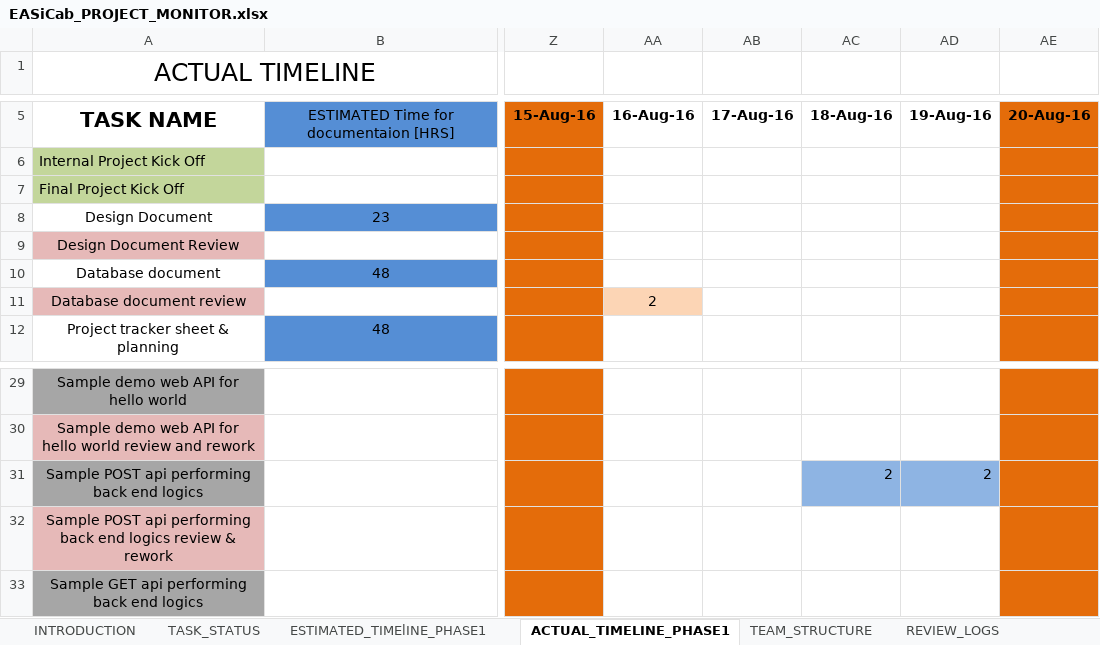
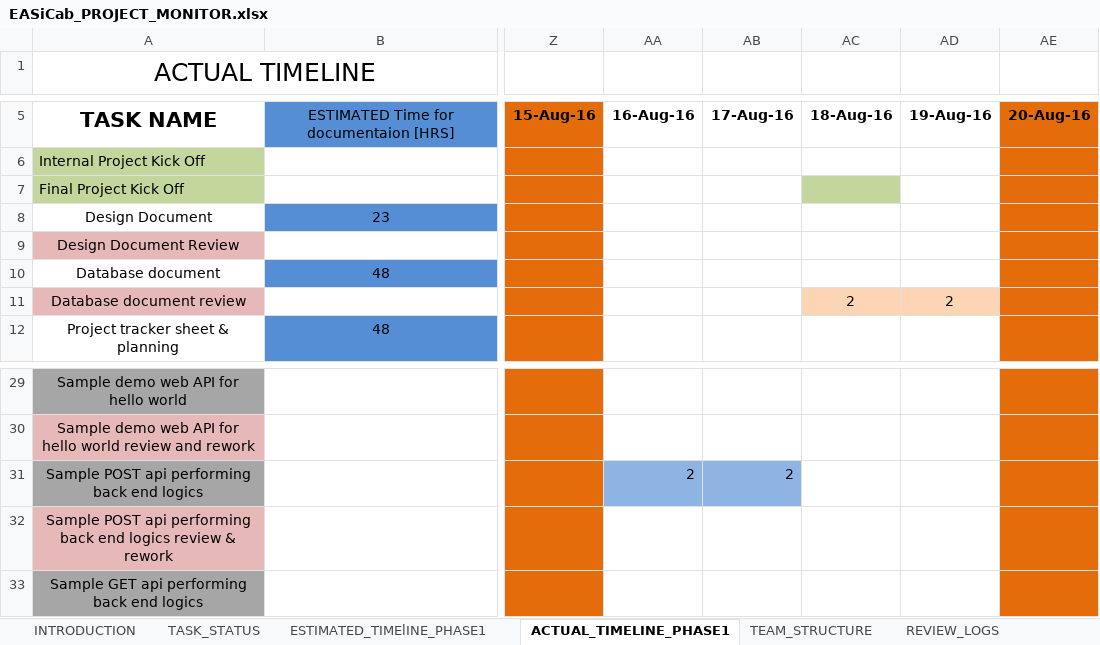
Before and after one commit to Bajarangi/demo, an Excel workbook: trunk/EasiCab/Documents/Manage/EASiCab_PROJECT_MONITOR.xlsx, sheet ACTUAL_TIMELINE_PHASE1, drawn as a sheet; only a part is shown, gaps mark what is left out; values as stored, in another font and other column widths than the file's, no borders; the diff names each change by its address in the sheet, - before the commit and + after, or states it on an @@ line.

Commit message:
updated
git-svn-id: https://asi-storage07.blr.allegisindia.com/svn/EASi_App-POC@63 56ebe14e-9609-f449-8404-ff2adf786831

```diff
--- a/trunk/EasiCab/Documents/Manage/EASiCab_PROJECT_MONITOR.xlsx (sheet ACTUAL_TIMELINE_PHASE1)
+++ b/trunk/EasiCab/Documents/Manage/EASiCab_PROJECT_MONITOR.xlsx (sheet ACTUAL_TIMELINE_PHASE1)
-AC7 fill: none
+AC7 fill: #C3D69B
-AA11: 2
+AA11: (empty)
-AA11 fill: #FCD5B5
+AA11 fill: none
-AC11: (empty)
+AC11: 2
-AC11:AD11 fill: none
+AC11:AD11 fill: #FCD5B5
-AD11: (empty)
+AD11: 2
-AA31: (empty)
+AA31: 2
-AA31:AB31 fill: none
+AA31:AB31 fill: #8EB4E3
-AB31: (empty)
+AB31: 2
-AC31: 2
+AC31: (empty)
-AC31:AD31 fill: #8EB4E3
+AC31:AD31 fill: none
-AD31: 2
+AD31: (empty)
```
Also changed, not shown: 1 other file.
